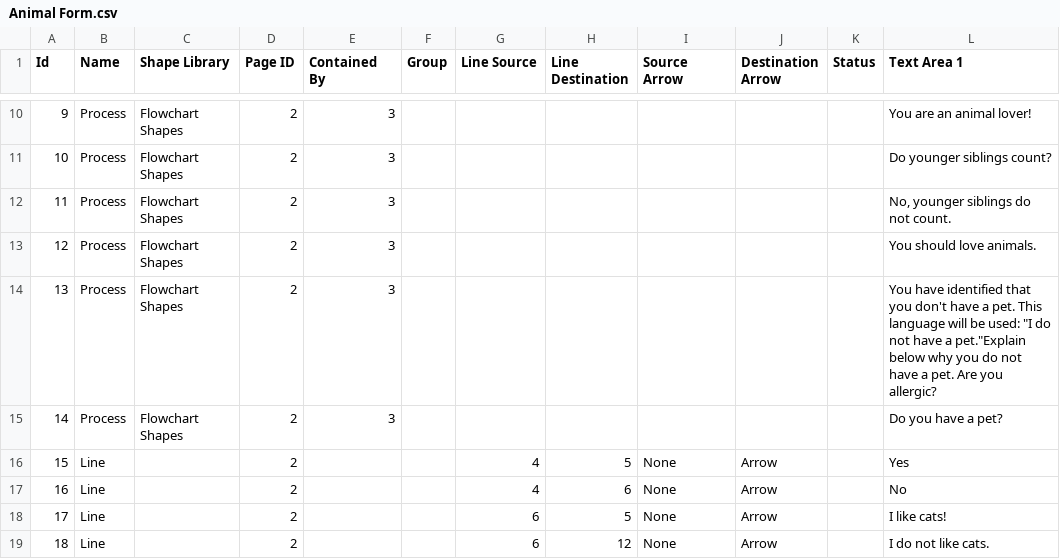
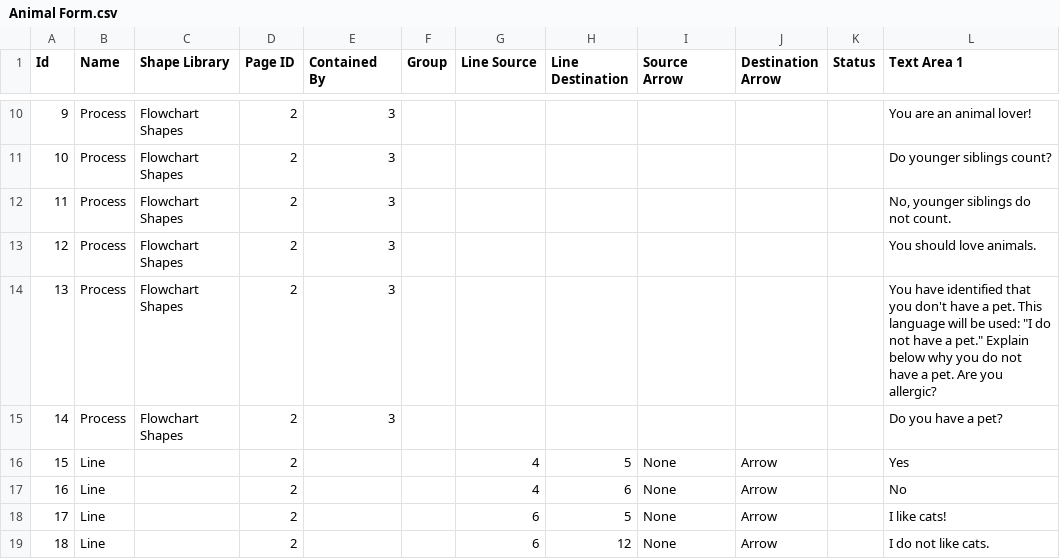
Before and after one commit to sandboxnu/edulaw, a CSV file: constants/Animal Form.csv, drawn as a sheet; only a part is shown, gaps mark what is left out.

```diff
--- a/constants/Animal Form.csv
+++ b/constants/Animal Form.csv
@@ -13,3 +13,3 @@ Id,Name,Shape Library,Page ID,Contained By,Group,Line Source,Line Destination,So
 12,Process,Flowchart Shapes,2,3,,,,,,,You should love animals.
-13,Process,Flowchart Shapes,2,3,,,,,,,"You have identified that you don't have a pet. This language will be used: ""I do not have a pet.""Explain below why you do not have a pet. Are you allergic?"
+13,Process,Flowchart Shapes,2,3,,,,,,,"You have identified that you don't have a pet. This language will be used: ""I do not have a pet."" Explain below why you do not have a pet. Are you allergic?"
 14,Process,Flowchart Shapes,2,3,,,,,,,Do you have a pet?
```
Also changed, not shown: 1 other file.
